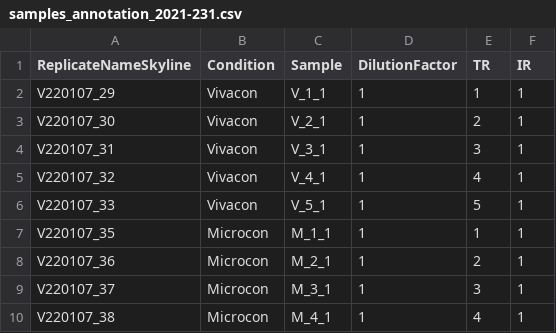
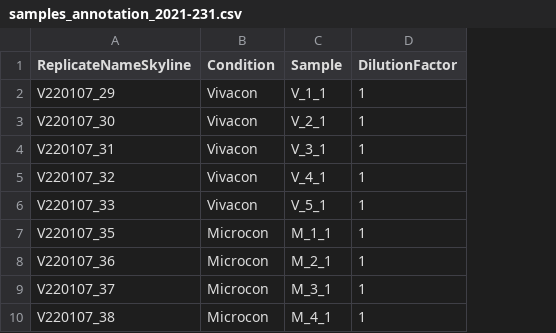
Before and after one commit to DavidGZ1/HowDirty, a CSV file: data/samples_annotation_2021-231.csv, drawn as a sheet; only a part is shown; the diff names each change by its address in the sheet, - before the commit and + after, or states it on an @@ line.

```diff
--- a/data/samples_annotation_2021-231.csv
+++ b/data/samples_annotation_2021-231.csv
-column E (TR), rows 2-10: 1 | 2 | 3 | 4 | 5 | 1 | 2 | 3 | 4
-column F (IR), rows 2-10: all 1
```
Also changed, not shown: 14 other files.
